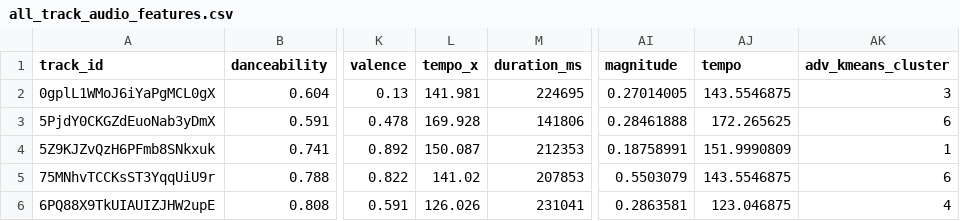
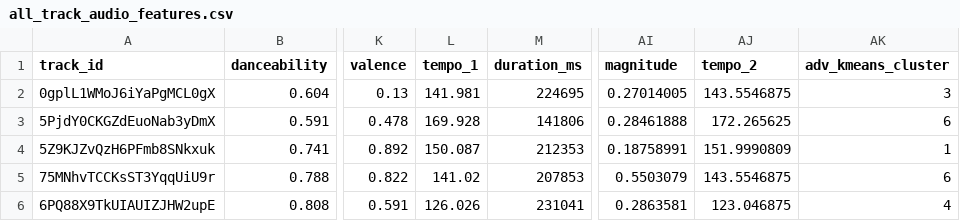
Before and after one commit to wiseami/wisem-iainkm-mads-capstone, a CSV file: lookups/all_track_audio_features.csv, drawn as a sheet; only a part is shown, gaps mark what is left out; the diff names each change by its address in the sheet, - before the commit and + after, or states it on an @@ line.

```diff
--- a/lookups/all_track_audio_features.csv
+++ b/lookups/all_track_audio_features.csv
-L1: tempo_x
+L1: tempo_1
-AJ1: tempo
+AJ1: tempo_2
```
Also changed, not shown: lookups/MIR_features.csv, lookups/track_audio_features.csv, 16 other files.
